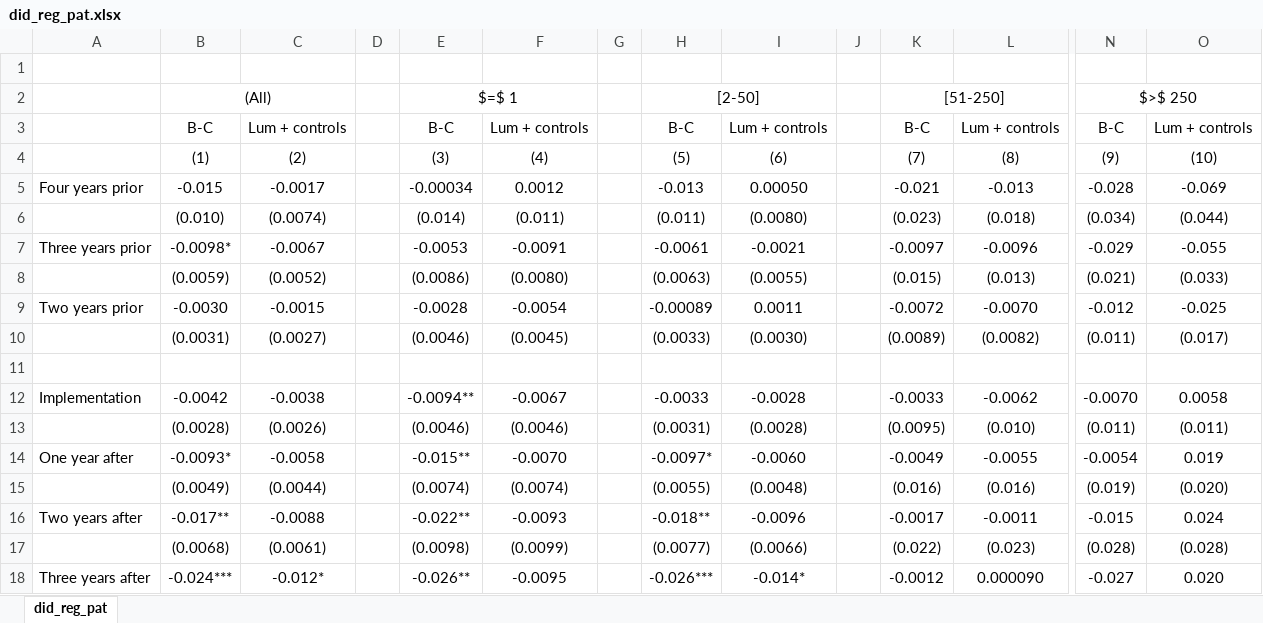
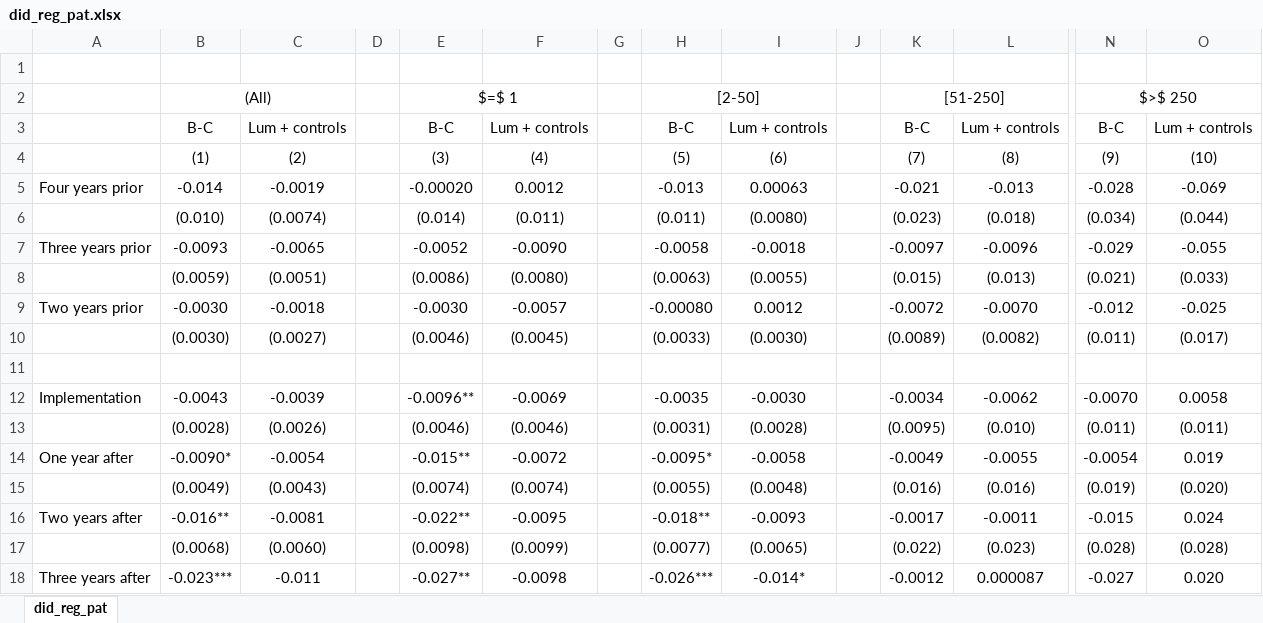
Before and after one commit to isaacmeza/imss_sp, an Excel workbook: Tables/did_reg_pat.xlsx, sheet did_reg_pat, drawn as a sheet; only a part is shown, gaps mark what is left out; values as stored, in another font and other column widths than the file's, no borders; removed rows and columns are numbered as before the commit, all else as after; rows hold the shown columns only; the diff covers the shown part only; the diff names each change by its address in the sheet, - before the commit and + after, or states it on an @@ line.

```diff
--- a/Tables/did_reg_pat.xlsx (sheet did_reg_pat)
+++ b/Tables/did_reg_pat.xlsx (sheet did_reg_pat)
-B5: -0.015
+B5: -0.014
-C5: -0.0017
+C5: -0.0019
-E5: -0.00034
+E5: -0.00020
-I5: 0.00050
+I5: 0.00063
-row 7: Three years prior | -0.0098* | -0.0067 |  | -0.0053 | -0.0091 |  | -0.0061 | -0.0021 |  | -0.0097 | -0.0096 | -0.029 | -0.055
+row 7: Three years prior | -0.0093 | -0.0065 |  | -0.0052 | -0.0090 |  | -0.0058 | -0.0018 |  | -0.0097 | -0.0096 | -0.029 | -0.055
-C8: (0.0052)
+C8: (0.0051)
-C9: -0.0015
+C9: -0.0018
-E9: -0.0028
+E9: -0.0030
-F9: -0.0054
+F9: -0.0057
-H9: -0.00089
+H9: -0.00080
-I9: 0.0011
+I9: 0.0012
-B10: (0.0031)
+B10: (0.0030)
-row 12: Implementation | -0.0042 | -0.0038 |  | -0.0094** | -0.0067 |  | -0.0033 | -0.0028 |  | -0.0033 | -0.0062 | -0.0070 | 0.0058
+row 12: Implementation | -0.0043 | -0.0039 |  | -0.0096** | -0.0069 |  | -0.0035 | -0.0030 |  | -0.0034 | -0.0062 | -0.0070 | 0.0058
-B14: -0.0093*
+B14: -0.0090*
-C14: -0.0058
+C14: -0.0054
-F14: -0.0070
+F14: -0.0072
-H14: -0.0097*
+H14: -0.0095*
-I14: -0.0060
+I14: -0.0058
-C15: (0.0044)
+C15: (0.0043)
-B16: -0.017**
+B16: -0.016**
-C16: -0.0088
+C16: -0.0081
-F16: -0.0093
+F16: -0.0095
-I16: -0.0096
+I16: -0.0093
-C17: (0.0061)
+C17: (0.0060)
-I17: (0.0066)
+I17: (0.0065)
-B18: -0.024***
+B18: -0.023***
-C18: -0.012*
+C18: -0.011
-E18: -0.026**
+E18: -0.027**
-F18: -0.0095
+F18: -0.0098
-L18: 0.000090
+L18: 0.000087
```
Also changed, not shown: 4 added rows, 4 removed rows and 10 edited cells elsewhere in this sheet, Tables/did_reg_emp.xlsx, Tables/did_reg_het.xlsx, 14 other files.
